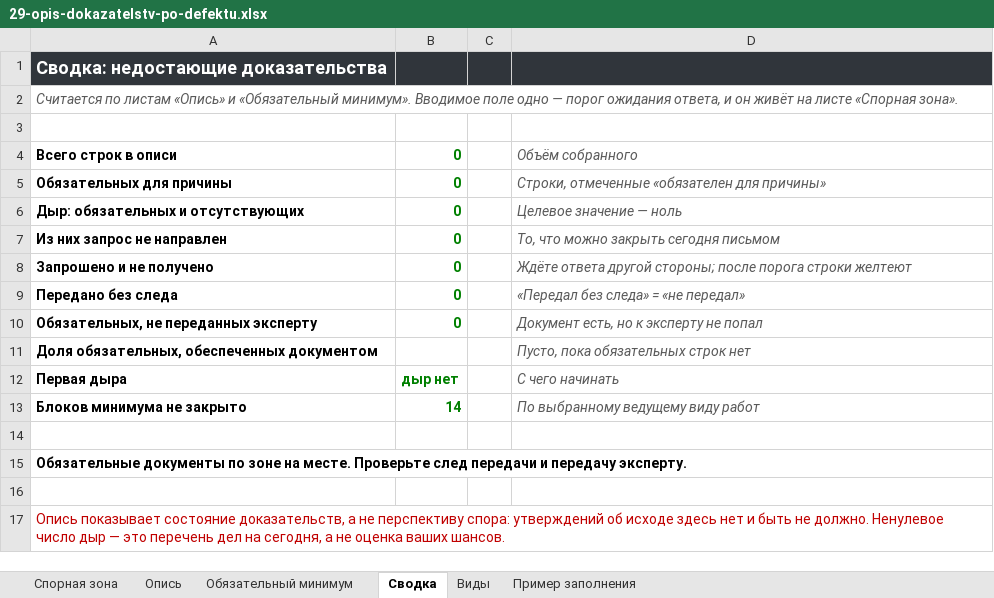
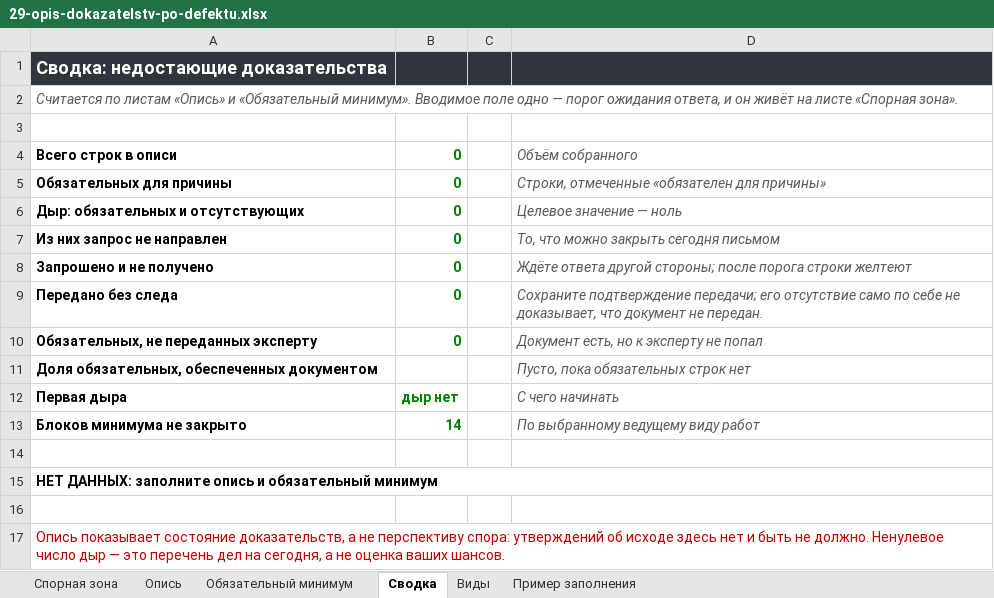
Before and after one commit to pmgpt12-arch/marzhavbetone.ru, an Excel workbook: products-storage/07-uderzhaniya-shtrafy-zachety/29-opis-dokazatelstv-po-defektu.xlsx, sheet Сводка, drawn as a sheet; values as stored, in another font and other column widths than the file's, no borders; the diff names each change by its address in the sheet, - before the commit and + after, or states it on an @@ line.

```diff
--- a/products-storage/07-uderzhaniya-shtrafy-zachety/29-opis-dokazatelstv-po-defektu.xlsx (sheet Сводка)
+++ b/products-storage/07-uderzhaniya-shtrafy-zachety/29-opis-dokazatelstv-po-defektu.xlsx (sheet Сводка)
-D9: «Передал без следа» = «не передал»
+D9: Сохраните подтверждение передачи; его отсутствие само по себе не доказывает, что документ не передан.
-A15: Обязательные документы по зоне на месте. Проверьте след передачи и передачу эксперту.
+A15: НЕТ ДАННЫХ: заполните опись и обязательный минимум
```
Also changed, not shown: sheet Пример заполнения, formulas that keep their value, products-storage/07-uderzhaniya-shtrafy-zachety/04-raschet-ubytkov.xlsx, products-storage/07-uderzhaniya-shtrafy-zachety/06-grafik-vozmeshcheniya.xlsx, 36 other files.
